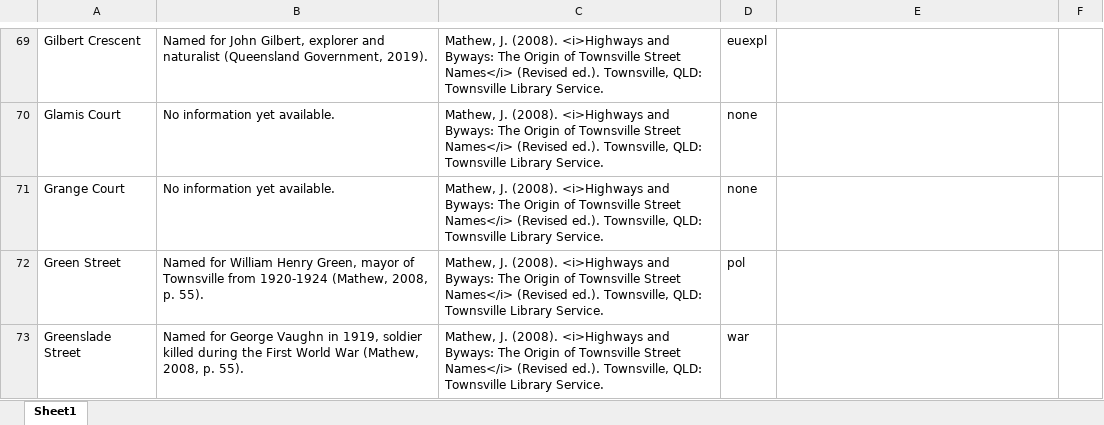
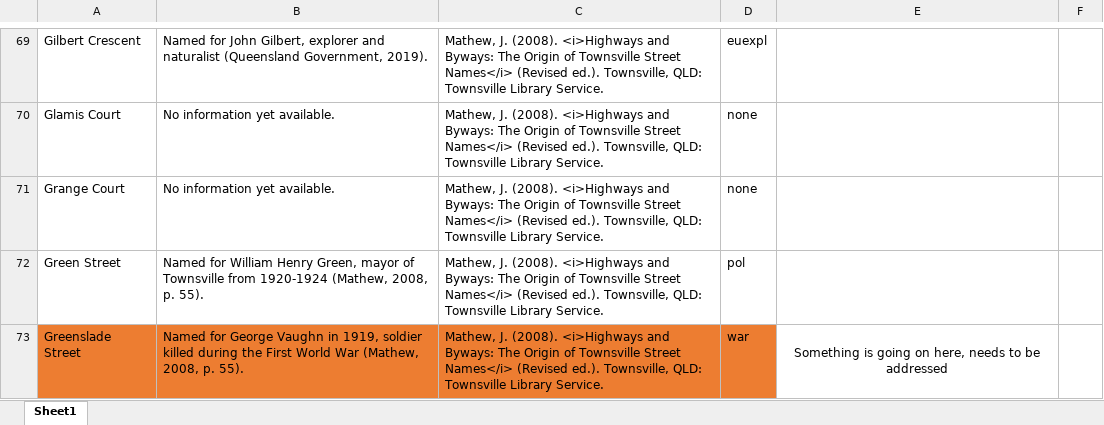
Before and after one commit to bryan-ab-smith/topomapper, an Excel workbook: Master Info.xlsx, sheet Sheet1, drawn as a sheet; only a part is shown, gaps mark what is left out; values as stored, in another font and other column widths than the file's, no borders; the diff covers the shown part only; the diff names each change by its address in the sheet, - before the commit and + after, or states it on an @@ line.

```diff
--- a/Master Info.xlsx (sheet Sheet1)
+++ b/Master Info.xlsx (sheet Sheet1)
-A73:D73 fill: none
+A73:D73 fill: #ED7D31
-E73: (empty)
+E73: Something is going on here, needs to be addressed
+E73:E74 merged
```
Also changed, not shown: 8 edited cells and cell formats elsewhere in this sheet, 2 other files.
